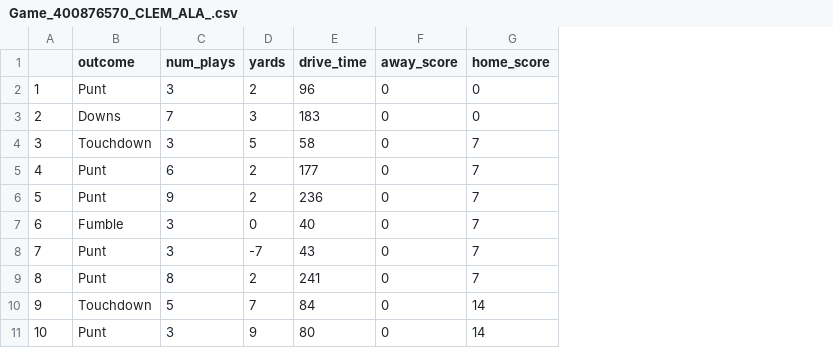
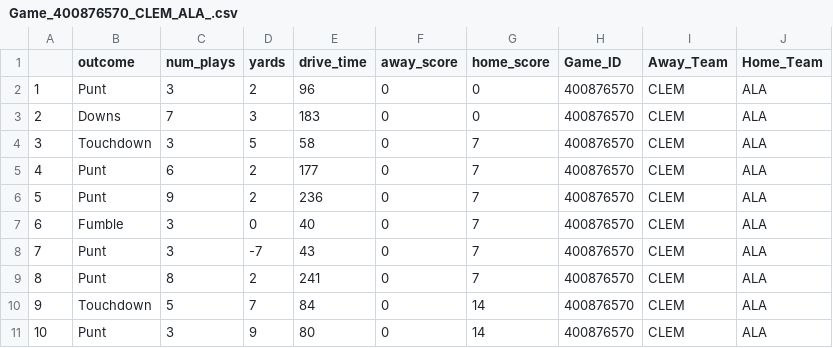
Before and after one commit to hublun/NCAAF, a CSV file: Data/Game_400876570_CLEM_ALA_.csv, drawn as a sheet; only a part is shown; the diff names each change by its address in the sheet, - before the commit and + after, or states it on an @@ line.

Commit message:
Complete Clem vs. Ala National Championship Game Drive Summary

```diff
--- a/Data/Game_400876570_CLEM_ALA_.csv
+++ b/Data/Game_400876570_CLEM_ALA_.csv
+column H (Game_ID), rows 2-11: all 400876570
+column I (Away_Team), rows 2-11: all CLEM
+column J (Home_Team), rows 2-11: all ALA
```
